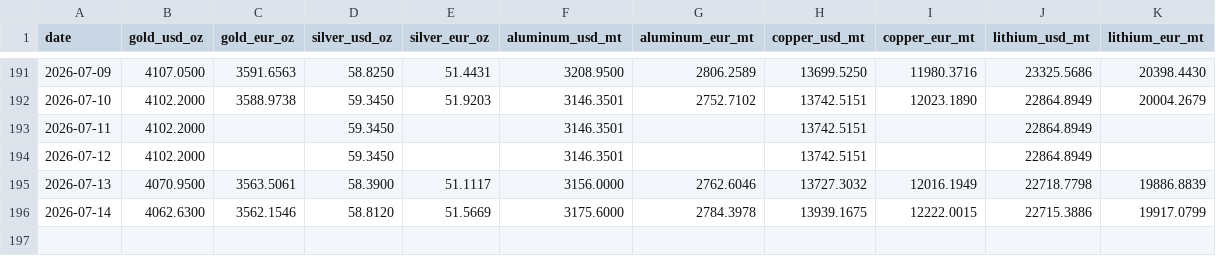
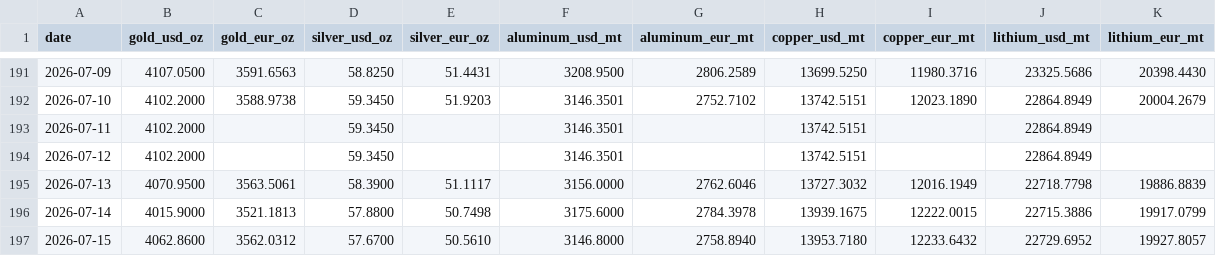
Before and after one commit to aojald/metalprice, a CSV file: metal_prices_source_mt.csv, drawn as a sheet; only a part is shown, gaps mark what is left out.

Commit message:
chore: refresh metals data

```diff
--- a/metal_prices_source_mt.csv
+++ b/metal_prices_source_mt.csv
@@ -195,2 +195,3 @@ date,gold_usd_oz,gold_eur_oz,silver_usd_oz,silver_eur_oz,aluminum_usd_mt,aluminu
 2026-07-13,4070.9500,3563.5061,58.3900,51.1117,3156.0000,2762.6046,13727.3032,12016.1949,22718.7798,19886.8839
-2026-07-14,4062.6300,3562.1546,58.8120,51.5669,3175.6000,2784.3978,13939.1675,12222.0015,22715.3886,19917.0799
+2026-07-14,4015.9000,3521.1813,57.8800,50.7498,3175.6000,2784.3978,13939.1675,12222.0015,22715.3886,19917.0799
+2026-07-15,4062.8600,3562.0312,57.6700,50.5610,3146.8000,2758.8940,13953.7180,12233.6432,22729.6952,19927.8057
```
Also changed, not shown: metal_prices_last_month_mt.csv, 1 other file.
